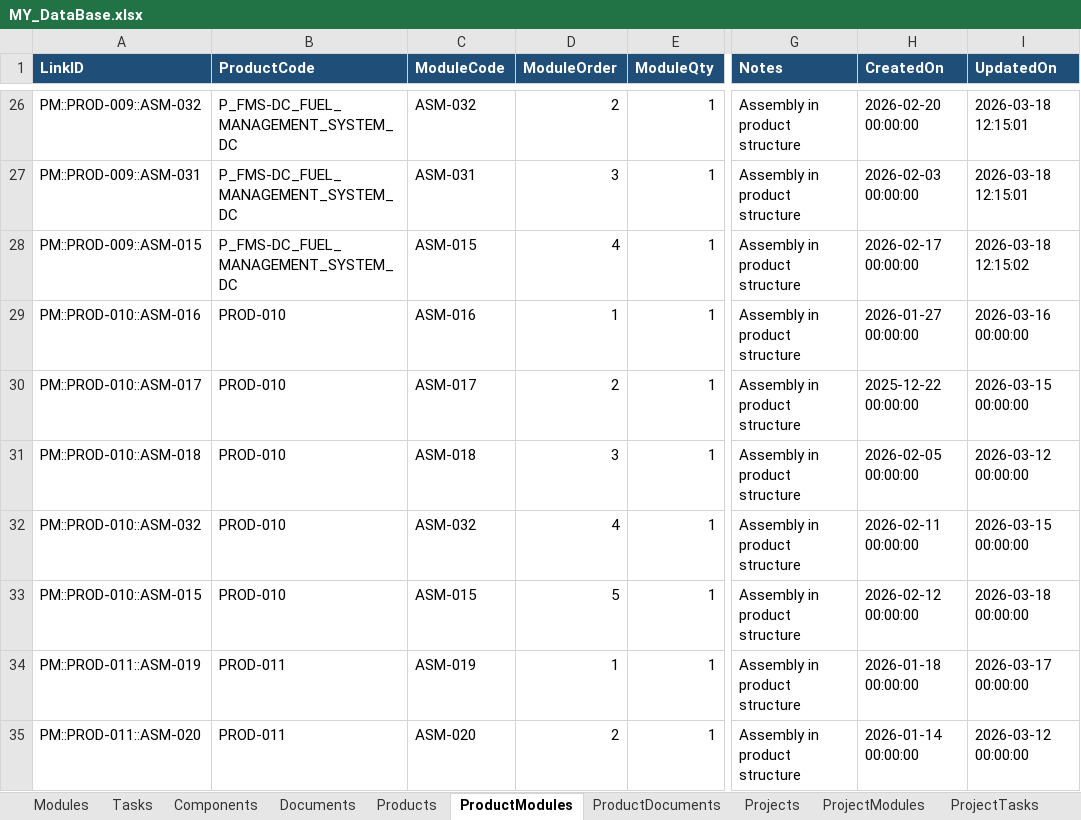
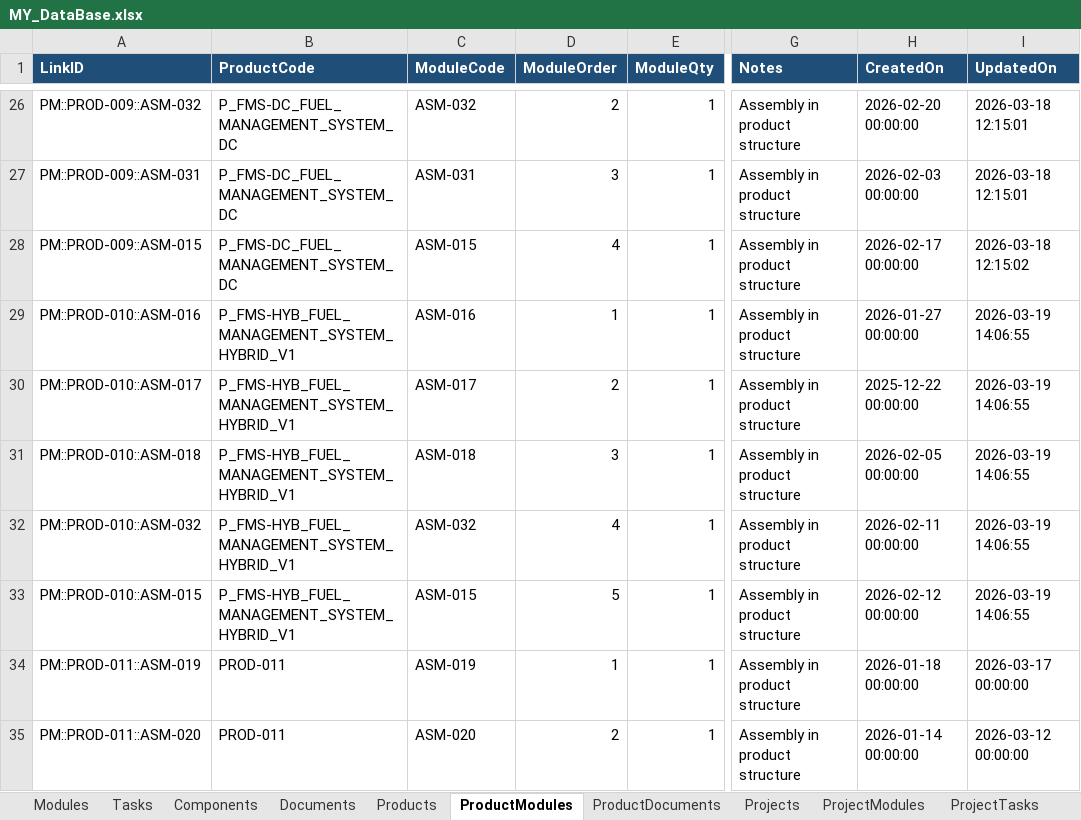
Before and after one commit to ipsachin/ERP-APP, an Excel workbook: workspace/data/MY_DataBase.xlsx, sheet ProductModules, drawn as a sheet; only a part is shown, gaps mark what is left out; values as stored, in another font and other column widths than the file's, no borders; table styles not drawn; the diff names each change by its address in the sheet, - before the commit and + after, or states it on an @@ line.

```diff
--- a/workspace/data/MY_DataBase.xlsx (sheet ProductModules)
+++ b/workspace/data/MY_DataBase.xlsx (sheet ProductModules)
-B29:B33 (ProductCode): PROD-010
+B29:B33 (ProductCode): P_FMS-HYB_FUEL_MANAGEMENT_SYSTEM_HYBRID_V1
-I29 (UpdatedOn): 2026-03-16 00:00:00
+I29 (UpdatedOn): 2026-03-19 14:06:55
-I30 (UpdatedOn): 2026-03-15 00:00:00
+I30 (UpdatedOn): 2026-03-19 14:06:55
-I31 (UpdatedOn): 2026-03-12 00:00:00
+I31 (UpdatedOn): 2026-03-19 14:06:55
-I32 (UpdatedOn): 2026-03-15 00:00:00
+I32 (UpdatedOn): 2026-03-19 14:06:55
-I33 (UpdatedOn): 2026-03-18 00:00:00
+I33 (UpdatedOn): 2026-03-19 14:06:55
```
Also changed, not shown: sheet Products, sheet WorkOrders, sheet ProductDocuments, 7 other files.
